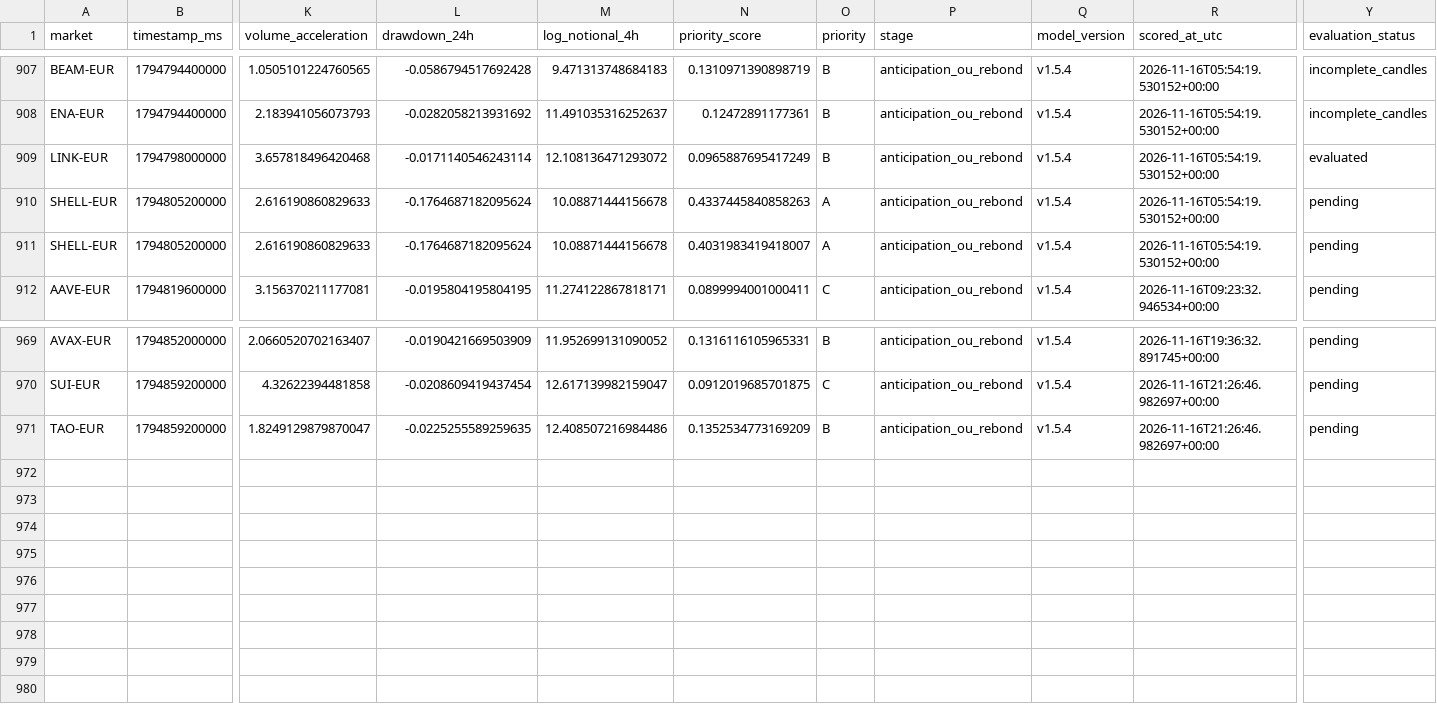
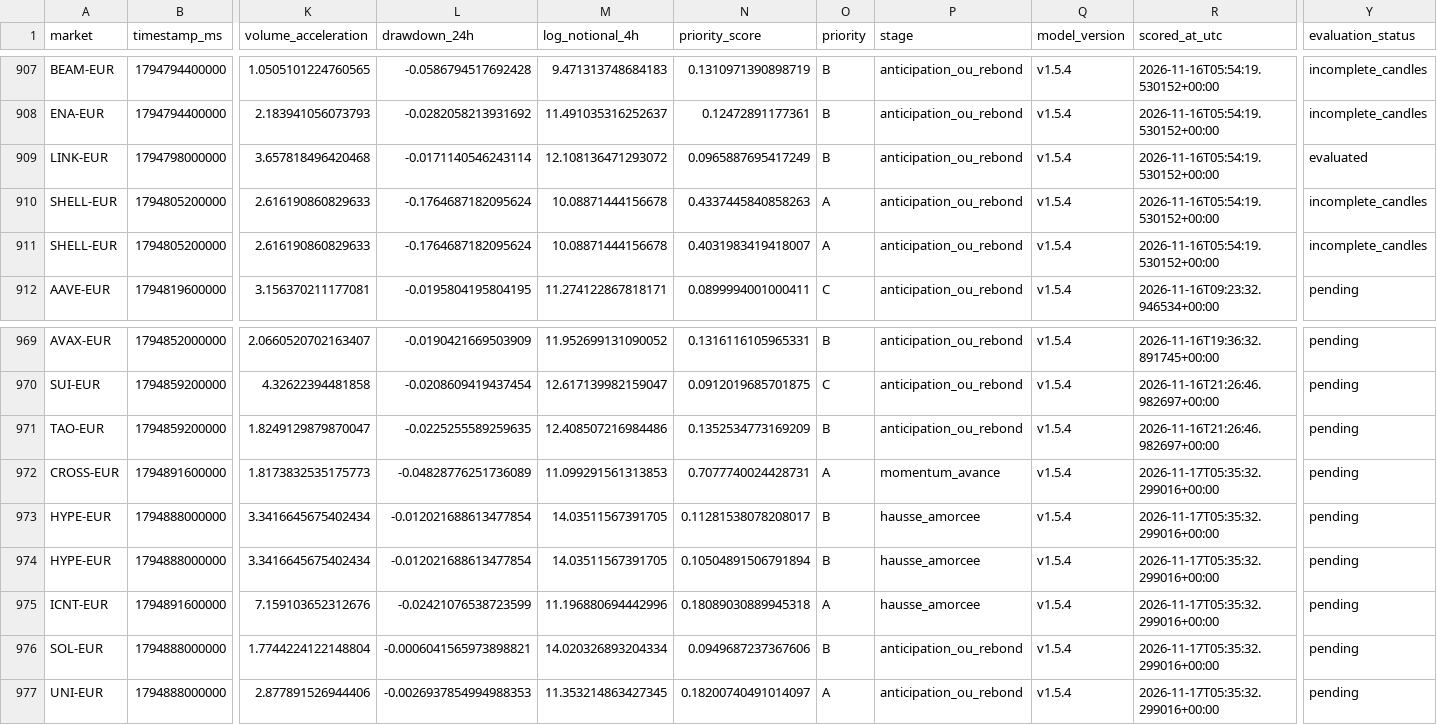
Before and after one commit to 4IN-LYS/bitvavo-radar, a CSV file: alerts.csv, drawn as a sheet; only a part is shown, gaps mark what is left out; rows hold the shown columns only; the diff names each change by its address in the sheet, - before the commit and + after, or states it on an @@ line.

```diff
--- a/alerts.csv
+++ b/alerts.csv
-Y910:Y911 (evaluation_status): pending
+Y910:Y911 (evaluation_status): incomplete_candles
+row 972: CROSS-EUR | 1794891600000 | 1.8173832535175773 | -0.04828776251736089 | 11.099291561313853 | 0.7077740024428731 | A | momentum_avance | v1.5.4 | 2026-11-17T05:35:32.299016+00:00 | pending
+row 973: HYPE-EUR | 1794888000000 | 3.3416645675402434 | -0.012021688613477854 | 14.03511567391705 | 0.11281538078208017 | B | hausse_amorcee | v1.5.4 | 2026-11-17T05:35:32.299016+00:00 | pending
+row 974: HYPE-EUR | 1794888000000 | 3.3416645675402434 | -0.012021688613477854 | 14.03511567391705 | 0.10504891506791894 | B | hausse_amorcee | v1.5.4 | 2026-11-17T05:35:32.299016+00:00 | pending
+row 975: ICNT-EUR | 1794891600000 | 7.159103652312676 | -0.02421076538723599 | 11.196880694442996 | 0.18089030889945318 | A | hausse_amorcee | v1.5.4 | 2026-11-17T05:35:32.299016+00:00 | pending
+row 976: SOL-EUR | 1794888000000 | 1.7744224122148804 | -0.0006041565973898821 | 14.020326893204334 | 0.0949687237367606 | B | anticipation_ou_rebond | v1.5.4 | 2026-11-17T05:35:32.299016+00:00 | pending
+row 977: UNI-EUR | 1794888000000 | 2.877891526944406 | -0.0026937854994988353 | 11.353214863427345 | 0.18200740491014097 | A | anticipation_ou_rebond | v1.5.4 | 2026-11-17T05:35:32.299016+00:00 | pending
```
Also changed, not shown: 1 other file.
